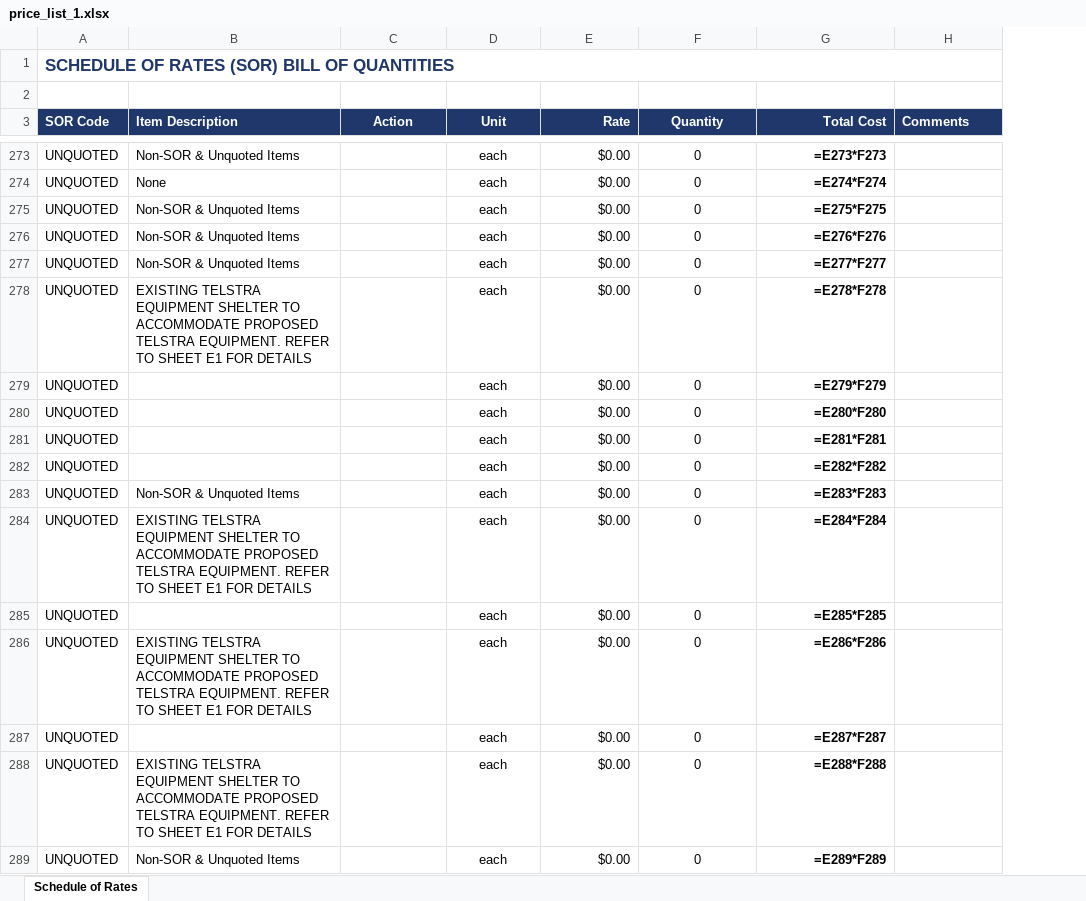
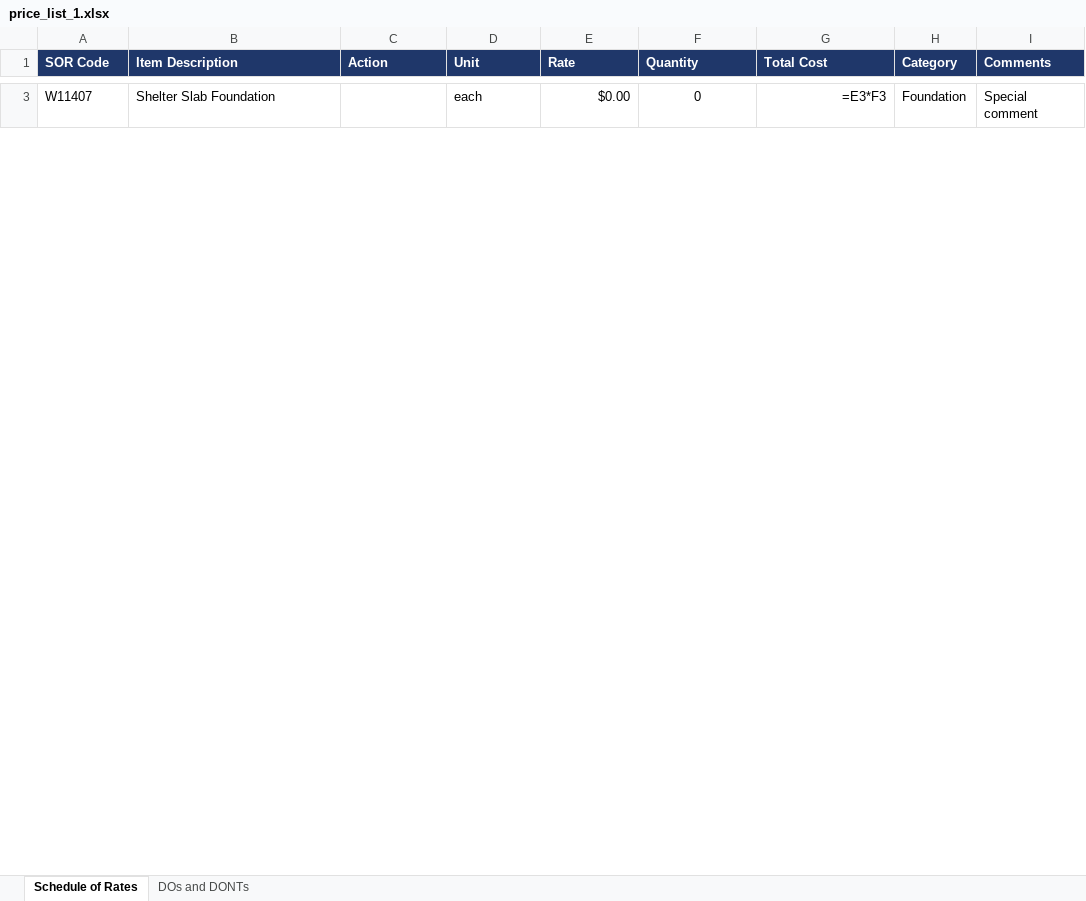
Before and after one commit to AnilShebin/Strelza-BOQ, an Excel workbook: backend/uploads/price_list_1.xlsx, sheet Schedule of Rates, drawn as a sheet; only a part is shown, gaps mark what is left out; values as stored, in another font and other column widths than the file's, no borders; formulas without a stored value are shown as written; removed rows and columns are numbered as before the commit, all else as after; the diff covers the shown part only; the diff names each change by its address in the sheet, - before the commit and + after, or states it on an @@ line.

```diff
--- a/backend/uploads/price_list_1.xlsx (sheet Schedule of Rates)
+++ b/backend/uploads/price_list_1.xlsx (sheet Schedule of Rates)
+sheet tab: DOs and DONTs
+column H (Category), row 3: Foundation
-row 1: SCHEDULE OF RATES (SOR) BILL OF QUANTITIES
-row 2: (empty)
-C1:D1 alignment: center
+C1:D1 alignment: left
-E1 alignment: right
+E1 alignment: left
-F1 alignment: center
+F1 alignment: left
-G1 alignment: right
+G1 alignment: left
-A3 (SOR Code): UNQUOTED
+A3 (SOR Code): W11407
-B3 (Item Description): Non-SOR & Unquoted Items
+B3 (Item Description): Shelter Slab Foundation
-D3 alignment: center
+D3 alignment: left
-G3 (Total Cost): =E273*F273
+G3 (Total Cost): =E3*F3
-G3 bold: on
+G3 bold: off
-I3 (Comments): (empty)
+I3 (Comments): Special comment
-row 274: UNQUOTED | None |  | each | $0.00 | 0 | =E274*F274
-row 275: UNQUOTED | Non-SOR & Unquoted Items |  | each | $0.00 | 0 | =E275*F275
-row 276: UNQUOTED | Non-SOR & Unquoted Items |  | each | $0.00 | 0 | =E276*F276
-row 277: UNQUOTED | Non-SOR & Unquoted Items |  | each | $0.00 | 0 | =E277*F277
-row 278: UNQUOTED | EXISTING TELSTRA EQUIPMENT SHELTER TO ACCOMMODATE PROPOSED TELSTRA EQUIPMENT. REFER TO SHEET E1 FOR DETAILS |  | each | $0.00 | 0 | =E278*F278
-row 279: UNQUOTED |  |  | each | $0.00 | 0 | =E279*F279
-row 280: UNQUOTED |  |  | each | $0.00 | 0 | =E280*F280
-row 281: UNQUOTED |  |  | each | $0.00 | 0 | =E281*F281
-row 282: UNQUOTED |  |  | each | $0.00 | 0 | =E282*F282
-row 283: UNQUOTED | Non-SOR & Unquoted Items |  | each | $0.00 | 0 | =E283*F283
-row 284: UNQUOTED | EXISTING TELSTRA EQUIPMENT SHELTER TO ACCOMMODATE PROPOSED TELSTRA EQUIPMENT. REFER TO SHEET E1 FOR DETAILS |  | each | $0.00 | 0 | =E284*F284
-row 285: UNQUOTED |  |  | each | $0.00 | 0 | =E285*F285
-row 286: UNQUOTED | EXISTING TELSTRA EQUIPMENT SHELTER TO ACCOMMODATE PROPOSED TELSTRA EQUIPMENT. REFER TO SHEET E1 FOR DETAILS |  | each | $0.00 | 0 | =E286*F286
-row 287: UNQUOTED |  |  | each | $0.00 | 0 | =E287*F287
-row 288: UNQUOTED | EXISTING TELSTRA EQUIPMENT SHELTER TO ACCOMMODATE PROPOSED TELSTRA EQUIPMENT. REFER TO SHEET E1 FOR DETAILS |  | each | $0.00 | 0 | =E288*F288
-row 289: UNQUOTED | Non-SOR & Unquoted Items |  | each | $0.00 | 0 | =E289*F289
```
Also changed, not shown: 1 added row, 291 removed rows, 5 edited cells and cell formats elsewhere in this sheet, backend/uploads/active_price_list.xlsx, 41 other files.
